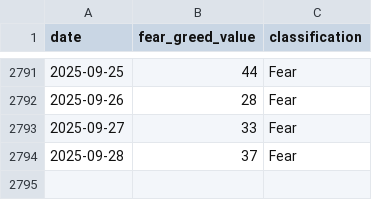
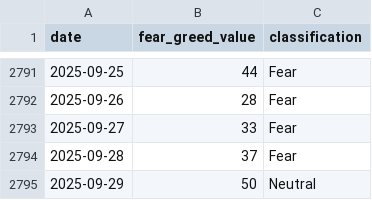
Before and after one commit to phj1120/fearAndGreed, a CSV file: data/crypto_fear_greed.csv, drawn as a sheet; only a part is shown, gaps mark what is left out.

```diff
--- a/data/crypto_fear_greed.csv
+++ b/data/crypto_fear_greed.csv
@@ -2794 +2794,2 @@ date,fear_greed_value,classification
 2025-09-28,37,Fear
+2025-09-29,50,Neutral
```
Also changed, not shown: data/btc_price.csv, data/eth_price.csv, 13 other files.
